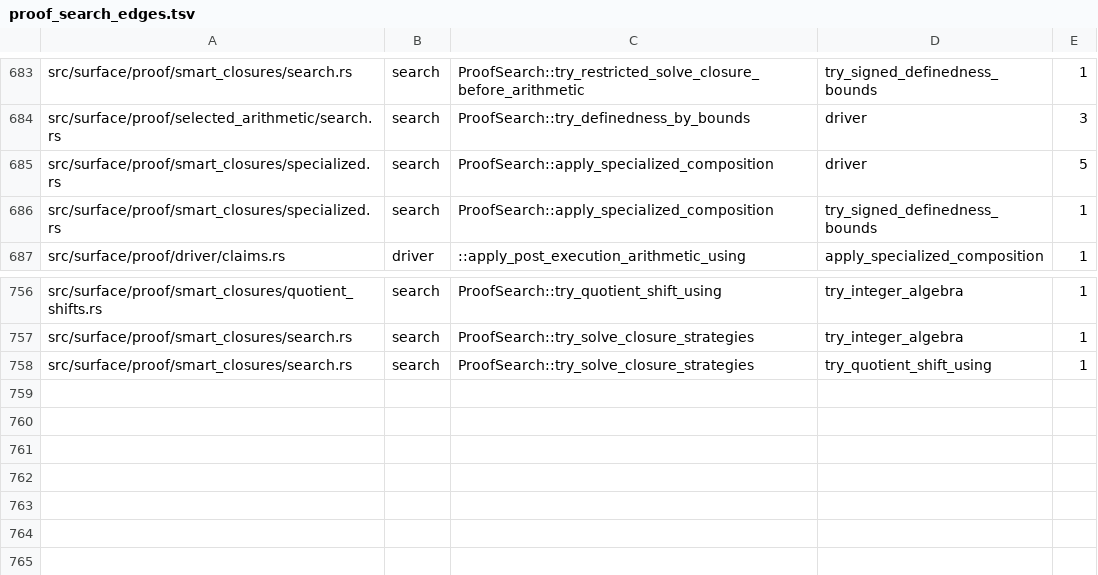
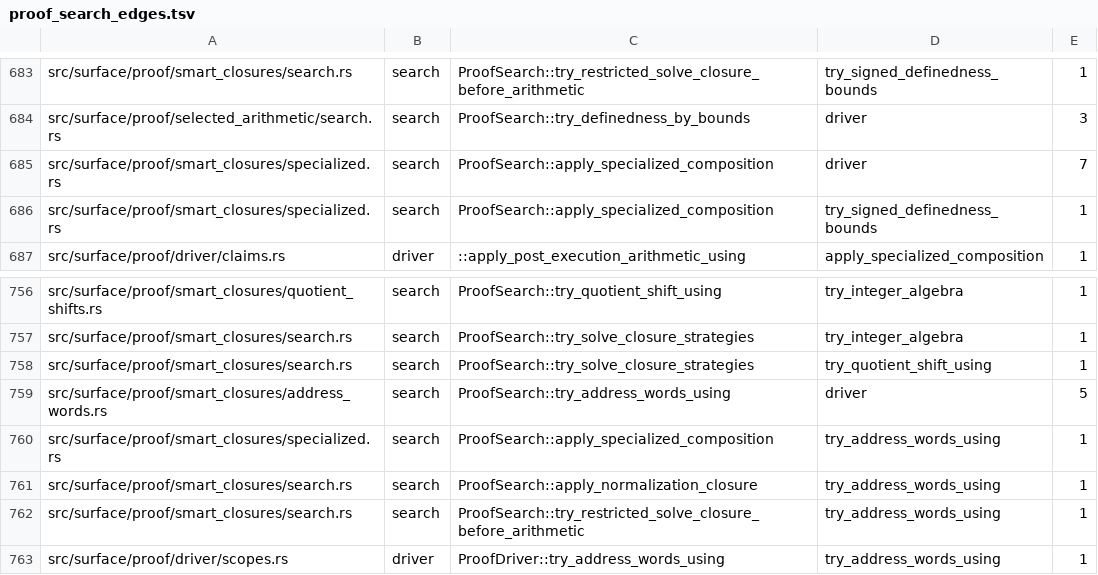
Before and after one commit to clicklang/click, a TSV file: build_support/proof_search_edges.tsv, drawn as a sheet; only a part is shown, gaps mark what is left out.

Commit message:
Expand pointer alignment and tagged address words into ordinary proofs

```diff
--- a/build_support/proof_search_edges.tsv
+++ b/build_support/proof_search_edges.tsv
@@ -684,3 +684,3 @@ src/surface/proof/smart_closures/search.rs	search	ProofSearch::try_restricted_so
 src/surface/proof/selected_arithmetic/search.rs	search	ProofSearch::try_definedness_by_bounds	driver	3
-src/surface/proof/smart_closures/specialized.rs	search	ProofSearch::apply_specialized_composition	driver	5
+src/surface/proof/smart_closures/specialized.rs	search	ProofSearch::apply_specialized_composition	driver	7
 src/surface/proof/smart_closures/specialized.rs	search	ProofSearch::apply_specialized_composition	try_signed_definedness_bounds	1
@@ -758 +758,6 @@ src/surface/proof/smart_closures/search.rs	search	ProofSearch::try_solve_closure
 src/surface/proof/smart_closures/search.rs	search	ProofSearch::try_solve_closure_strategies	try_quotient_shift_using	1
+src/surface/proof/smart_closures/address_words.rs	search	ProofSearch::try_address_words_using	driver	5
+src/surface/proof/smart_closures/specialized.rs	search	ProofSearch::apply_specialized_composition	try_address_words_using	1
+src/surface/proof/smart_closures/search.rs	search	ProofSearch::apply_normalization_closure	try_address_words_using	1
+src/surface/proof/smart_closures/search.rs	search	ProofSearch::try_restricted_solve_closure_before_arithmetic	try_address_words_using	1
+src/surface/proof/driver/scopes.rs	driver	ProofDriver::try_address_words_using	try_address_words_using	1
```
Also changed, not shown: 20 other files.
